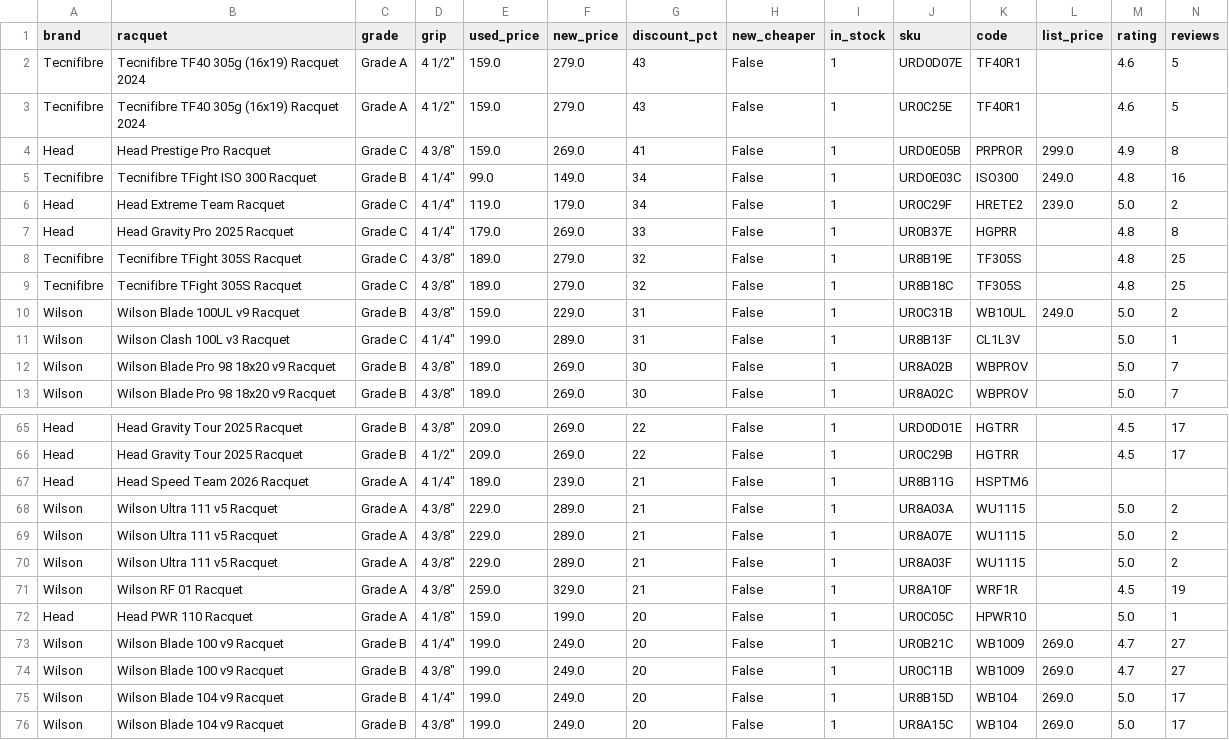
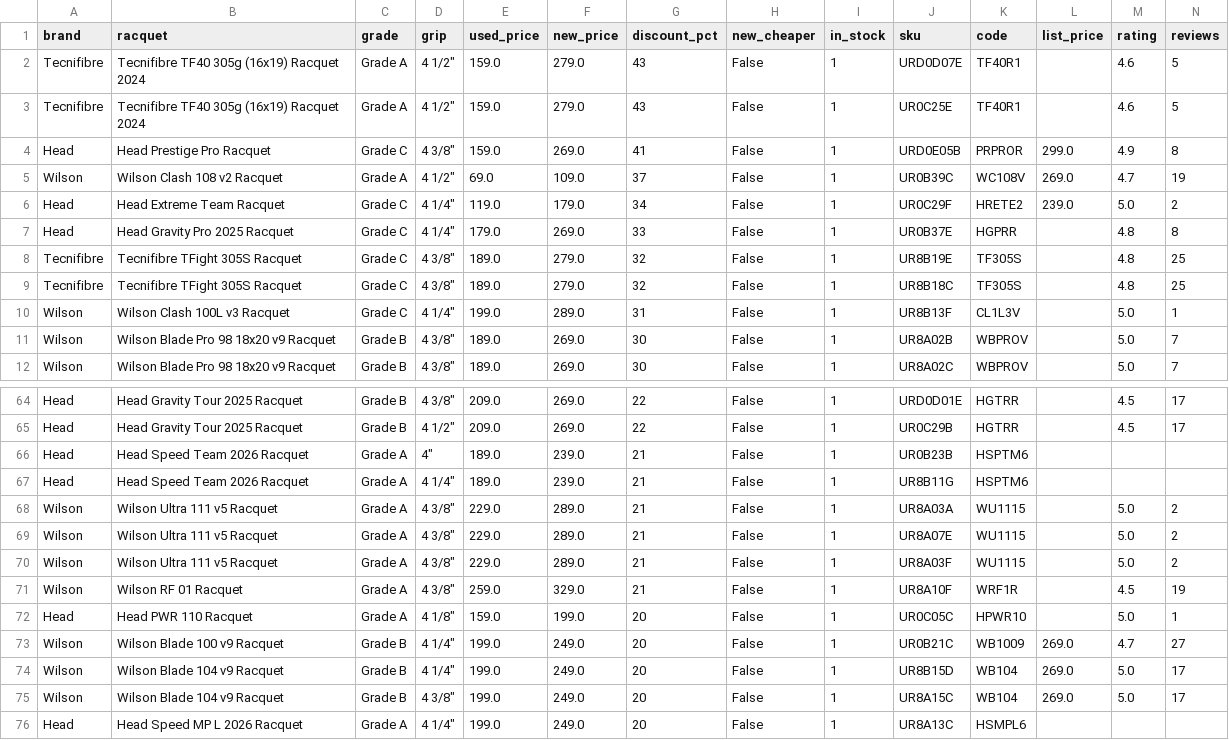
Before and after one commit to shudengnyc/tw-used-racket-tracker, a CSV file: used_prices.csv, drawn as a sheet; only a part is shown, gaps mark what is left out; the shorter side is filled out with more unchanged rows; removed rows and columns are numbered as before the commit, all else as after; rows hold the shown columns only; the diff names each change by its address in the sheet, - before the commit and + after, or states it on an @@ line.

```diff
--- a/used_prices.csv
+++ b/used_prices.csv
-row 5: Tecnifibre | Tecnifibre TFight ISO 300 Racquet | Grade B | 4 1/4" | 99.0 | 149.0 | 34 | False | 1 | URD0E03C | ISO300 | 249.0 | 4.8 | 16
+row 5: Wilson | Wilson Clash 108 v2 Racquet | Grade A | 4 1/2" | 69.0 | 109.0 | 37 | False | 1 | UR0B39C | WC108V | 269.0 | 4.7 | 19
-row 10: Wilson | Wilson Blade 100UL v9 Racquet | Grade B | 4 3/8" | 159.0 | 229.0 | 31 | False | 1 | UR0C31B | WB10UL | 249.0 | 5.0 | 2
+row 66: Head | Head Speed Team 2026 Racquet | Grade A | 4" | 189.0 | 239.0 | 21 | False | 1 | UR0B23B | HSPTM6
-row 74: Wilson | Wilson Blade 100 v9 Racquet | Grade B | 4 3/8" | 199.0 | 249.0 | 20 | False | 1 | UR0C11B | WB1009 | 269.0 | 4.7 | 27
```
Also changed, not shown: history.csv, 4 other files.
